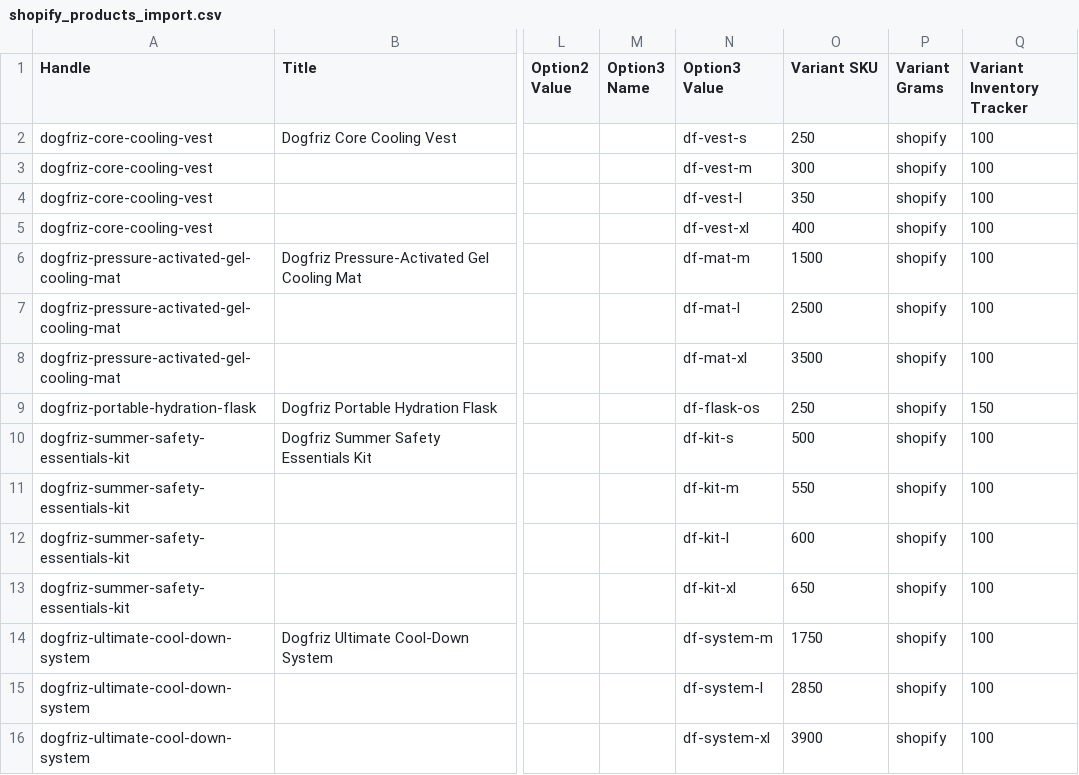
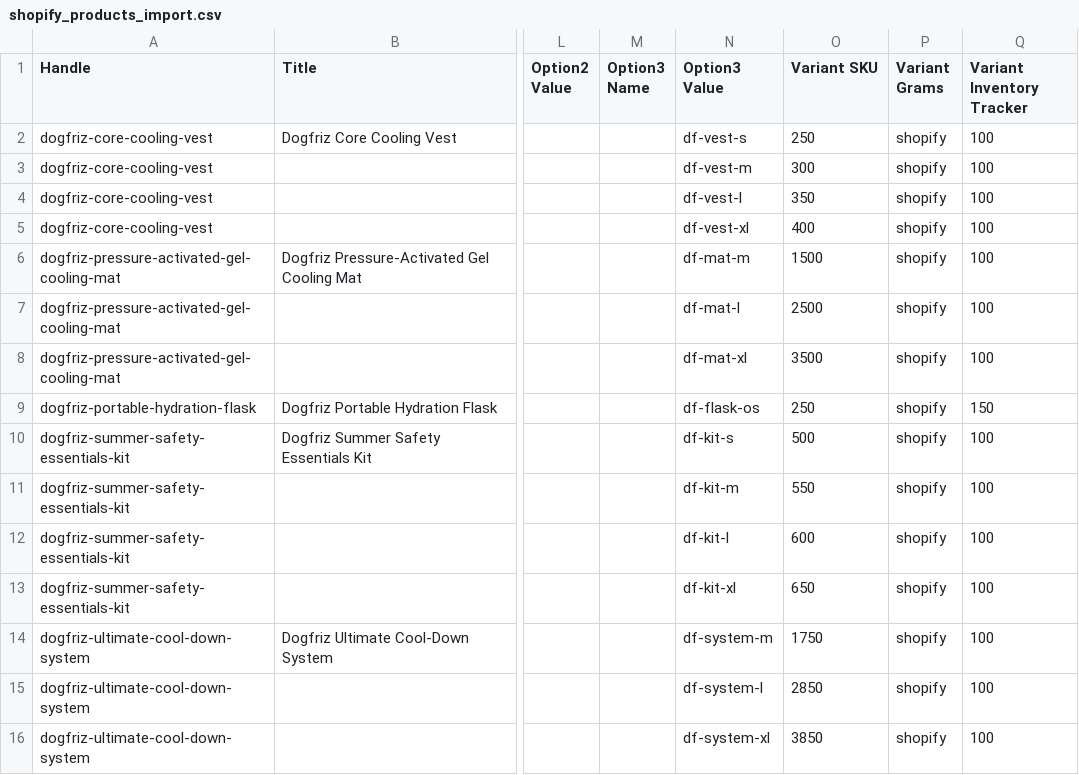
Before and after one commit to edigmine-ai/dogfriz-website, a CSV file: dogfriz_assets/shopify_products_import.csv, drawn as a sheet; only a part is shown, gaps mark what is left out; the diff names each change by its address in the sheet, - before the commit and + after, or states it on an @@ line.

Commit message:
Fix column offsets in shopify products import CSV to resolve price validation errors

```diff
--- a/dogfriz_assets/shopify_products_import.csv
+++ b/dogfriz_assets/shopify_products_import.csv
-O16 (Variant SKU): 3900
+O16 (Variant SKU): 3850
```
